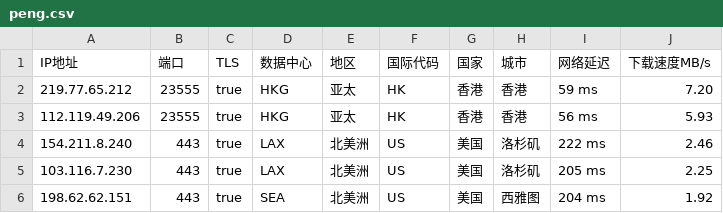
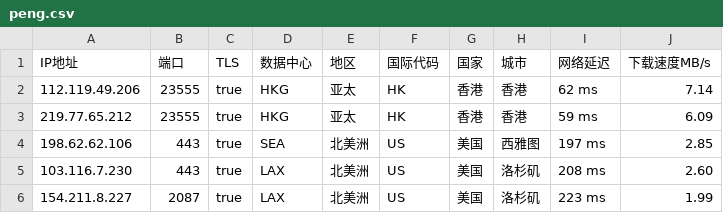
Before and after one commit to CEG1225/peng, a CSV file: peng.csv, drawn as a sheet.

Commit message:
PENG

```diff
--- a/peng.csv
+++ b/peng.csv
@@ -1,6 +1,6 @@
 IP地址,端口,TLS,数据中心,地区,国际代码,国家,城市,网络延迟,下载速度MB/s
-219.77.65.212,23555,true,HKG,亚太,HK,香港,香港,59 ms,7.20
-112.119.49.206,23555,true,HKG,亚太,HK,香港,香港,56 ms,5.93
-154.211.8.240,443,true,LAX,北美洲,US,美国,洛杉矶,222 ms,2.46
-103.116.7.230,443,true,LAX,北美洲,US,美国,洛杉矶,205 ms,2.25
-198.62.62.151,443,true,SEA,北美洲,US,美国,西雅图,204 ms,1.92
+112.119.49.206,23555,true,HKG,亚太,HK,香港,香港,62 ms,7.14
+219.77.65.212,23555,true,HKG,亚太,HK,香港,香港,59 ms,6.09
+198.62.62.106,443,true,SEA,北美洲,US,美国,西雅图,197 ms,2.85
+103.116.7.230,443,true,LAX,北美洲,US,美国,洛杉矶,208 ms,2.60
+154.211.8.227,2087,true,LAX,北美洲,US,美国,洛杉矶,223 ms,1.99
```
Also changed, not shown: 1 other file.
